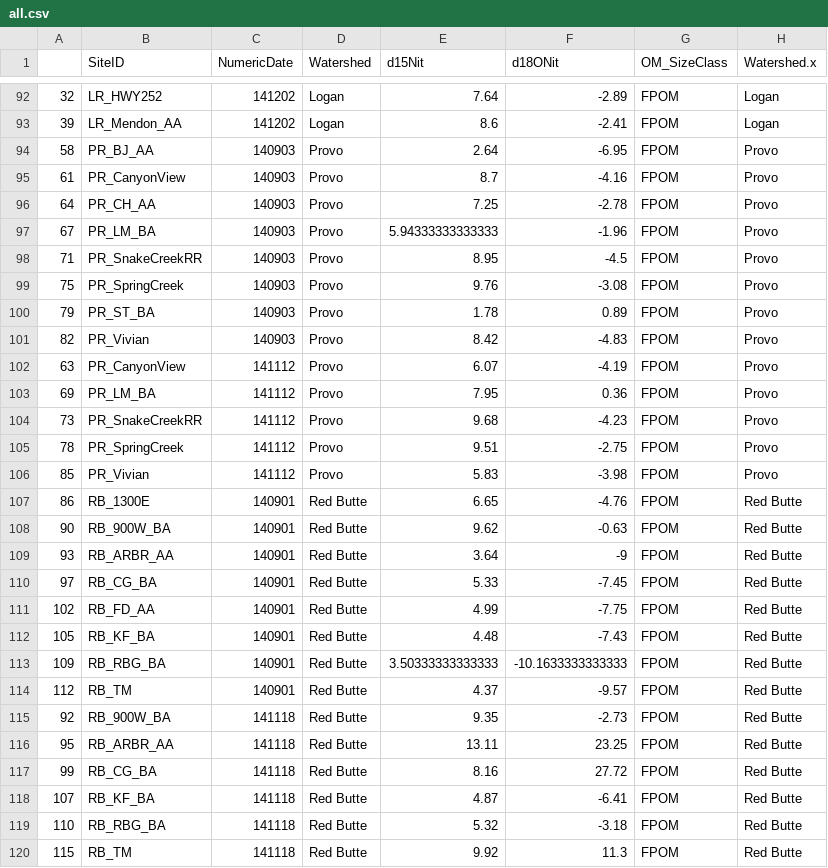
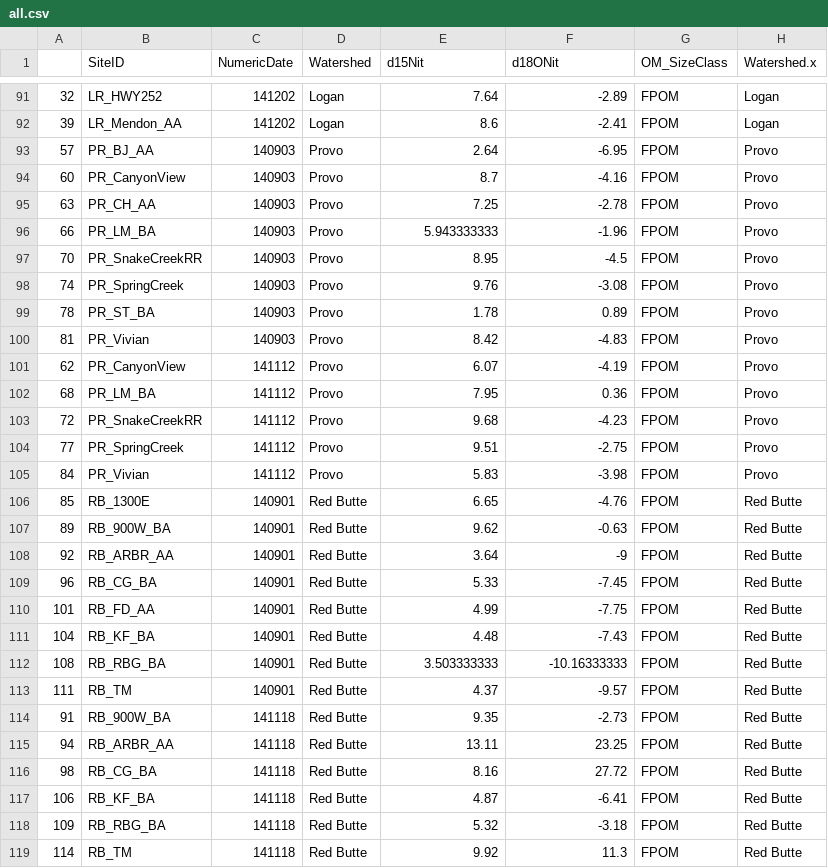
Before and after one commit to Kelsman28/iUTAH, a CSV file: all.csv, drawn as a sheet; only a part is shown, gaps mark what is left out; addresses are those after the commit; the diff covers the shown part only; the diff names each change by its address in the sheet, - before the commit and + after, or states it on an @@ line.

```diff
--- a/all.csv
+++ b/all.csv
-A93: 58
+A93: 57
-A94: 61
+A94: 60
-A95: 64
+A95: 63
-A96: 67
+A96: 66
-E96 (d15Nit): 5.94333333333333
+E96 (d15Nit): 5.943333333
-A97: 71
+A97: 70
-A98: 75
+A98: 74
-A99: 79
+A99: 78
-A100: 82
+A100: 81
-A101: 63
+A101: 62
-A102: 69
+A102: 68
-A103: 73
+A103: 72
-A104: 78
+A104: 77
-A105: 85
+A105: 84
-A106: 86
+A106: 85
-A107: 90
+A107: 89
-A108: 93
+A108: 92
-A109: 97
+A109: 96
-A110: 102
+A110: 101
-A111: 105
+A111: 104
-A112: 109
+A112: 108
-E112 (d15Nit): 3.50333333333333
+E112 (d15Nit): 3.503333333
-F112 (d18ONit): -10.1633333333333
+F112 (d18ONit): -10.16333333
-A113: 112
+A113: 111
-A114: 92
+A114: 91
-A115: 95
+A115: 94
-A116: 99
+A116: 98
-A117: 107
+A117: 106
-A118: 110
+A118: 109
-A119: 115
+A119: 114
```
Also changed, not shown: 1 removed row and 54 edited cells elsewhere in this file.
